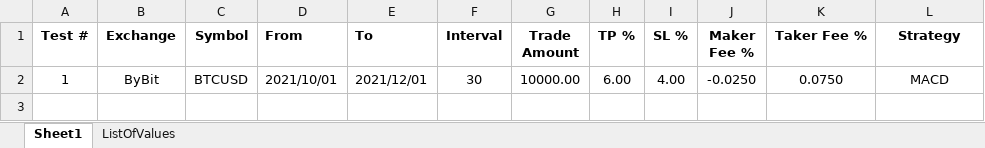
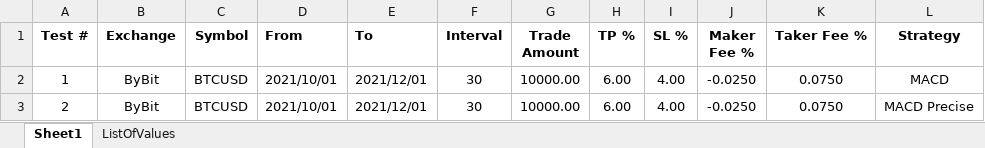
Before and after one commit to SebCoding/BackTester, an Excel workbook: TestCases.xlsx, sheet Sheet1, drawn as a sheet; values as stored, in another font and other column widths than the file's, no borders; the diff names each change by its address in the sheet, - before the commit and + after, or states it on an @@ line.

```diff
--- a/TestCases.xlsx (sheet Sheet1)
+++ b/TestCases.xlsx (sheet Sheet1)
+row 3: 2 | ByBit | BTCUSD | 2021/10/01 | 2021/12/01 | 30 | 10000.00 | 6.00 | 4.00 | -0.0250 | 0.0750 | MACD Precise
```
Also changed, not shown: ExchangeData/ByBit BTCUSD [30] 2021-10-01 to 2021-12-01.xlsx, Output/1 ByBit BTCUSD [30] 2021-10-01 to 2021-12-01 Trades.xlsx, 7 other files.
